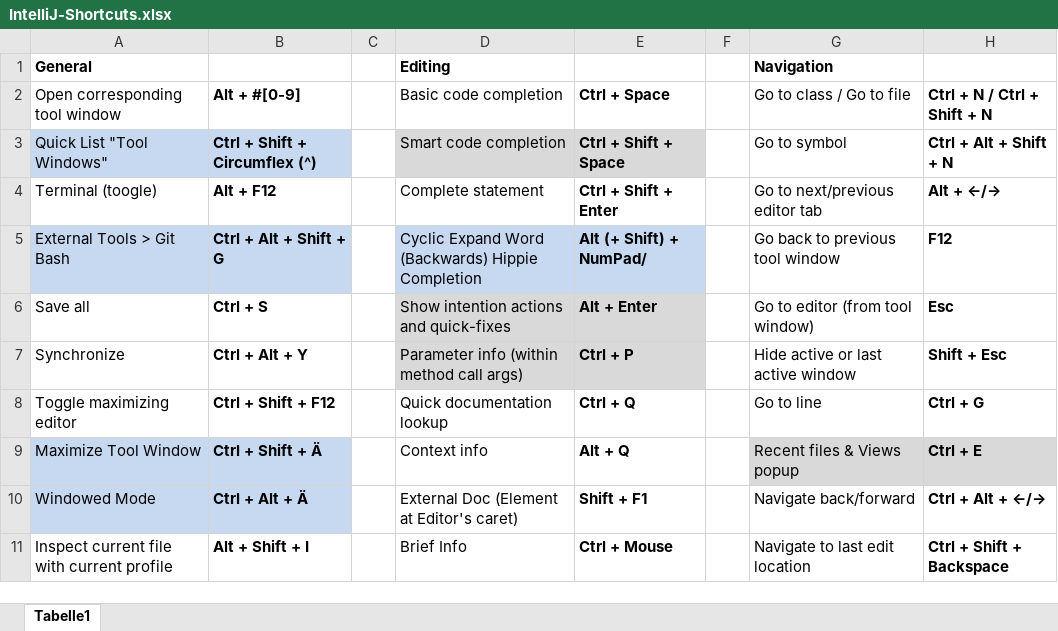
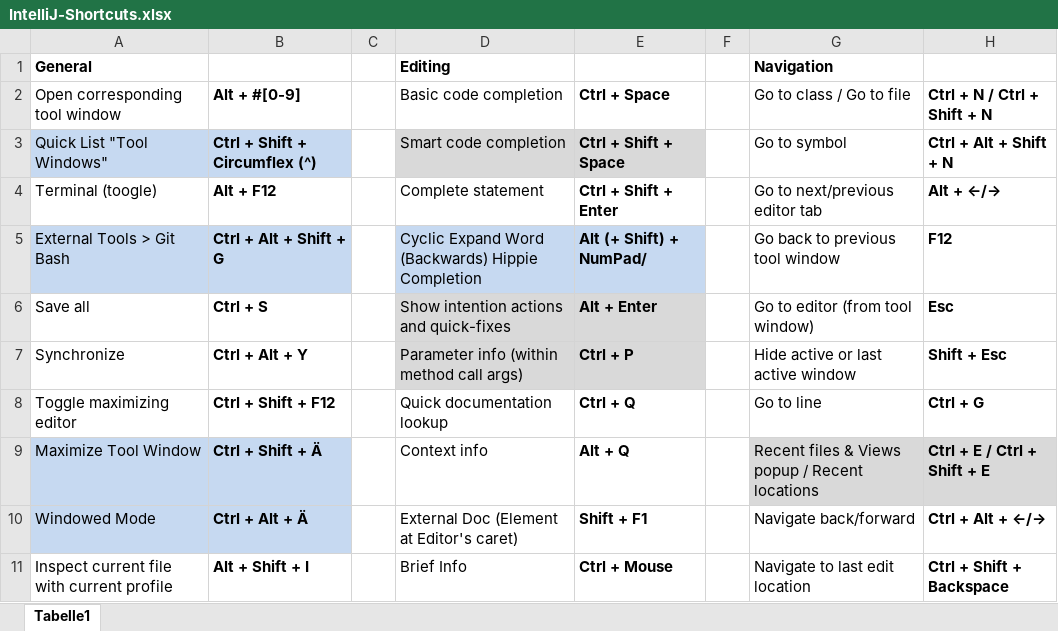
Before and after one commit to psicho2000/wiki, an Excel workbook: Settings/IntelliJ/IntelliJ-Shortcuts.xlsx, sheet Tabelle1, drawn as a sheet; only a part is shown; values as stored, in another font and other column widths than the file's, no borders; the diff names each change by its address in the sheet, - before the commit and + after, or states it on an @@ line.

Commit message:
intellij shortcuts

```diff
--- a/Settings/IntelliJ/IntelliJ-Shortcuts.xlsx (sheet Tabelle1)
+++ b/Settings/IntelliJ/IntelliJ-Shortcuts.xlsx (sheet Tabelle1)
-G9 (Go to class / Go to file): Recent files & Views popup
+G9 (Go to class / Go to file): Recent files & Views popup / Recent locations
-H9 (Ctrl + N / Ctrl + Shift + N): Ctrl + E
+H9 (Ctrl + N / Ctrl + Shift + N): Ctrl + E / Ctrl + Shift + E
```
Also changed, not shown: 7 other files.
